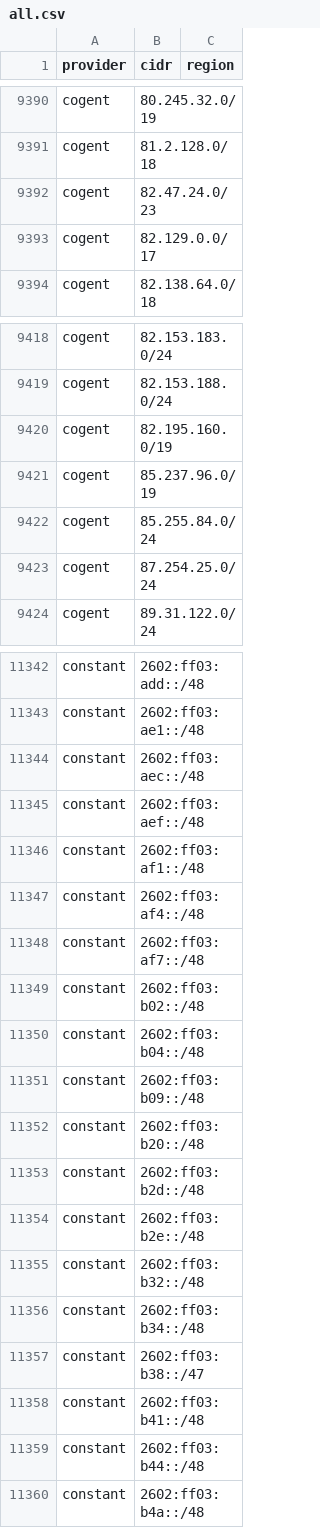
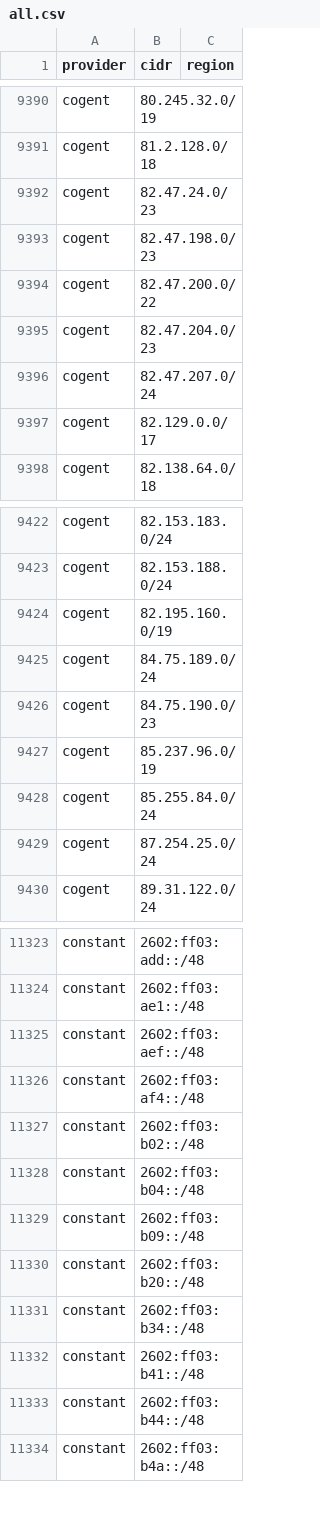
Before and after one commit to 123jjck/cdn-ip-ranges, a CSV file: all/all.csv, drawn as a sheet; only a part is shown, gaps mark what is left out; the diff covers the shown part only.

```diff
--- a/all/all.csv
+++ b/all/all.csv
@@ -9392,2 +9392,6 @@ cogent,81.2.128.0/18,
 cogent,82.47.24.0/23,
+cogent,82.47.198.0/23,
+cogent,82.47.200.0/22,
+cogent,82.47.204.0/23,
+cogent,82.47.207.0/24,
 cogent,82.129.0.0/17,
@@ -9420,2 +9424,4 @@ cogent,82.153.188.0/24,
 cogent,82.195.160.0/19,
+cogent,84.75.189.0/24,
+cogent,84.75.190.0/23,
 cogent,85.237.96.0/19,
@@ -11343,7 +11324,4 @@ constant,2602:ff03:add::/48,
 constant,2602:ff03:ae1::/48,
-constant,2602:ff03:aec::/48,
 constant,2602:ff03:aef::/48,
-constant,2602:ff03:af1::/48,
 constant,2602:ff03:af4::/48,
-constant,2602:ff03:af7::/48,
 constant,2602:ff03:b02::/48,
@@ -11352,7 +11330,3 @@ constant,2602:ff03:b09::/48,
 constant,2602:ff03:b20::/48,
-constant,2602:ff03:b2d::/48,
-constant,2602:ff03:b2e::/48,
-constant,2602:ff03:b32::/48,
 constant,2602:ff03:b34::/48,
-constant,2602:ff03:b38::/47,
 constant,2602:ff03:b41::/48,
```
Also changed, not shown: 17 added rows, 42 removed rows and 21 edited cells elsewhere in this file, 34 other files.
